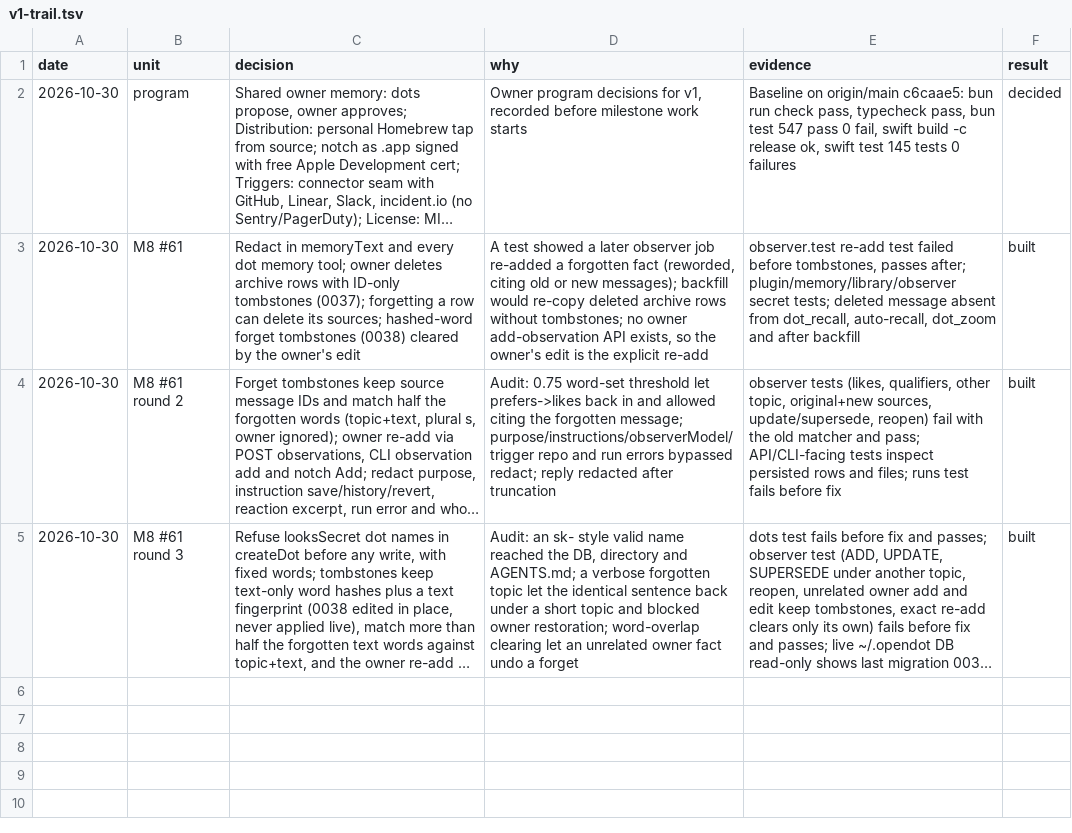
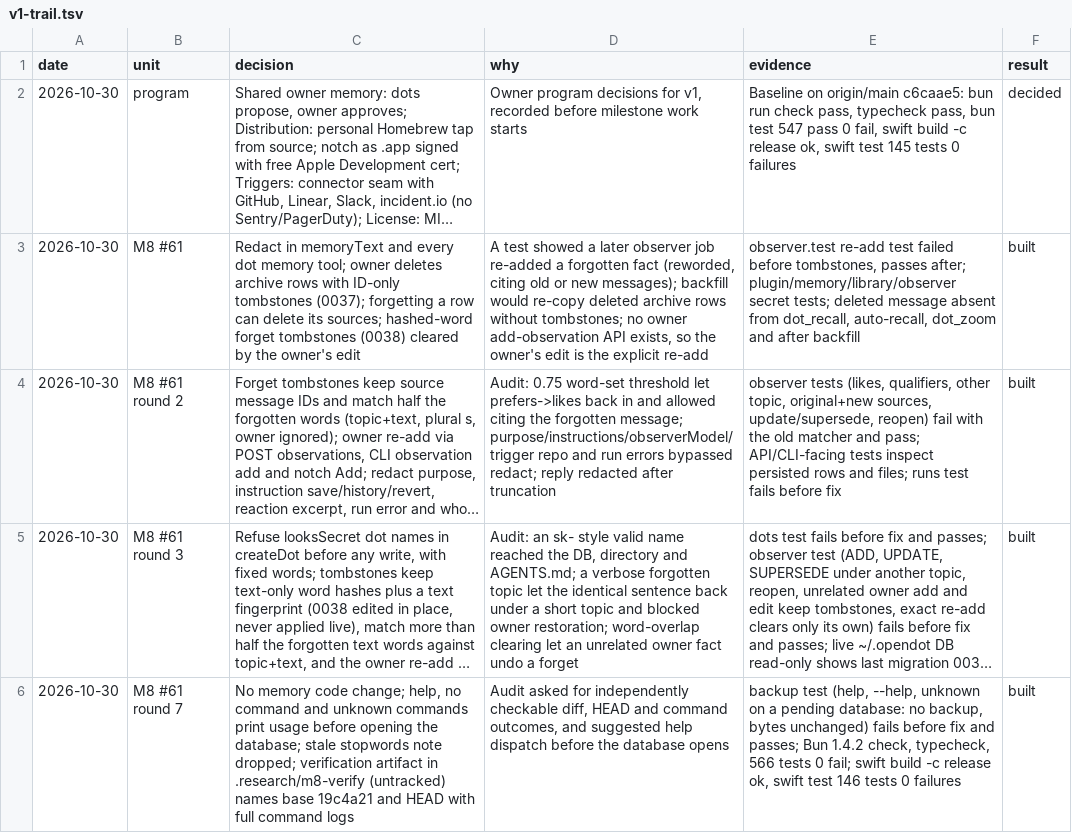
Before and after one commit to opzero1/open-dot, a TSV file: docs/v1-trail.tsv, drawn as a sheet; long unchanged cells end in …; the diff names each change by its address in the sheet, - before the commit and + after, or states it on an @@ line.

Commit message:
docs: record M8 round 7 verification

```diff
--- a/docs/v1-trail.tsv
+++ b/docs/v1-trail.tsv
+row 6: 2026-10-30 | M8 #61 round 7 | No memory code change; help, no command and unknown commands print usage before opening the database; stale stopwords note dropped; verification artifact in .research/m8-verify (untracked) names base 19c4a21 and HEAD with full command logs | Audit asked for independently checkable diff, HEAD and command outcomes, and suggested help dispatch before the database opens | backup test (help, --help, unknown on a pending database: no backup, bytes unchanged) fails before fix and passes; Bun 1.4.2 check, typecheck, 566 tests 0 fail; swift build -c release ok, swift test 146 tests 0 failures | built
```
